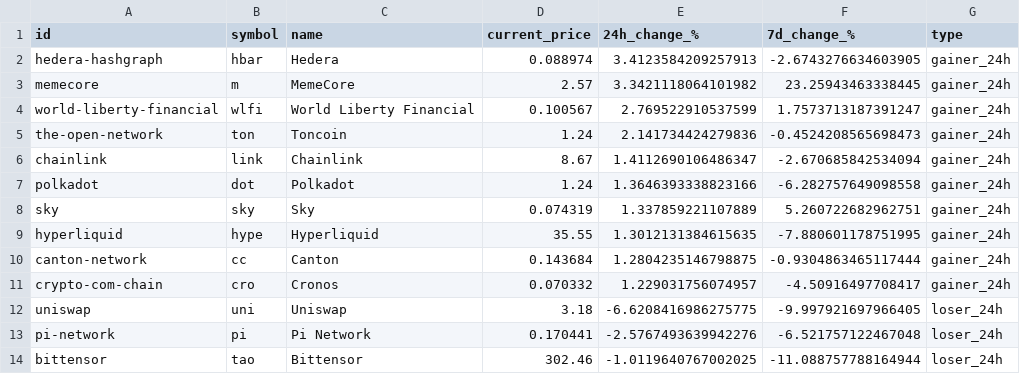
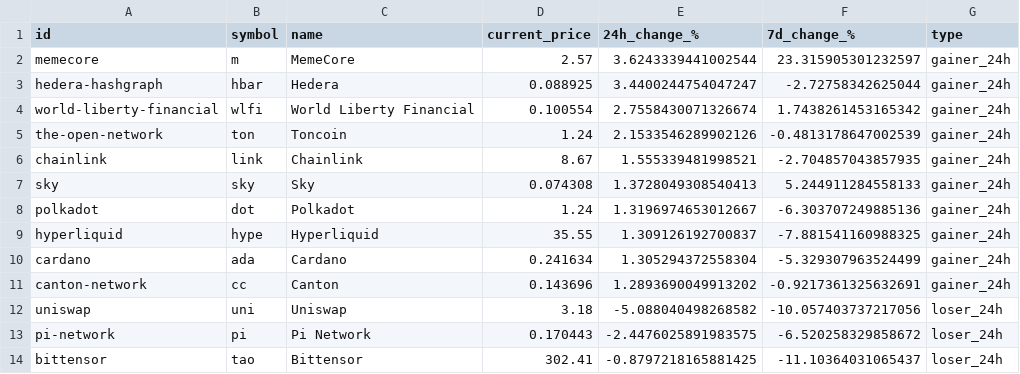
Before and after one commit to rfrm-dao/MarketDataResearch, a CSV file: TopGainersAndLosers.csv, drawn as a sheet; only a part is shown; the diff covers the shown part only.

```diff
--- a/TopGainersAndLosers.csv
+++ b/TopGainersAndLosers.csv
@@ -1,14 +1,14 @@
 id,symbol,name,current_price,24h_change_%,7d_change_%,type
-hedera-hashgraph,hbar,Hedera,0.088974,3.4123584209257913,-2.6743276634603905,gainer_24h
-memecore,m,MemeCore,2.57,3.3421118064101982,23.25943463338445,gainer_24h
-world-liberty-financial,wlfi,World Liberty Financial,0.100567,2.769522910537599,1.7573713187391247,gainer_24h
-the-open-network,ton,Toncoin,1.24,2.141734424279836,-0.4524208565698473,gainer_24h
-chainlink,link,Chainlink,8.67,1.4112690106486347,-2.670685842534094,gainer_24h
-polkadot,dot,Polkadot,1.24,1.3646393338823166,-6.282757649098558,gainer_24h
-sky,sky,Sky,0.074319,1.337859221107889,5.260722682962751,gainer_24h
-hyperliquid,hype,Hyperliquid,35.55,1.3012131384615635,-7.880601178751995,gainer_24h
-canton-network,cc,Canton,0.143684,1.2804235146798875,-0.9304863465117444,gainer_24h
-crypto-com-chain,cro,Cronos,0.070332,1.229031756074957,-4.50916497708417,gainer_24h
-uniswap,uni,Uniswap,3.18,-6.6208416986275775,-9.997921697966405,loser_24h
-pi-network,pi,Pi Network,0.170441,-2.5767493639942276,-6.521757122467048,loser_24h
-bittensor,tao,Bittensor,302.46,-1.0119640767002025,-11.088757788164944,loser_24h
+memecore,m,MemeCore,2.57,3.6243339441002544,23.315905301232597,gainer_24h
+hedera-hashgraph,hbar,Hedera,0.088925,3.4400244754047247,-2.72758342625044,gainer_24h
+world-liberty-financial,wlfi,World Liberty Financial,0.100554,2.7558430071326674,1.7438261453165342,gainer_24h
+the-open-network,ton,Toncoin,1.24,2.1533546289902126,-0.4813178647002539,gainer_24h
+chainlink,link,Chainlink,8.67,1.555339481998521,-2.704857043857935,gainer_24h
+sky,sky,Sky,0.074308,1.3728049308540413,5.244911284558133,gainer_24h
+polkadot,dot,Polkadot,1.24,1.3196974653012667,-6.303707249885136,gainer_24h
+hyperliquid,hype,Hyperliquid,35.55,1.309126192700837,-7.881541160988325,gainer_24h
+cardano,ada,Cardano,0.241634,1.305294372558304,-5.329307963524499,gainer_24h
+canton-network,cc,Canton,0.143696,1.2893690049913202,-0.9217361325632691,gainer_24h
+uniswap,uni,Uniswap,3.18,-5.088040498268582,-10.057403737217056,loser_24h
+pi-network,pi,Pi Network,0.170443,-2.4476025891983575,-6.520258329858672,loser_24h
+bittensor,tao,Bittensor,302.41,-0.8797218165881425,-11.10364031065437,loser_24h
```
Also changed, not shown: 3 added rows, 3 removed rows and 59 edited cells elsewhere in this file, CEX_Volume.csv, CategoryPerformance.csv.
